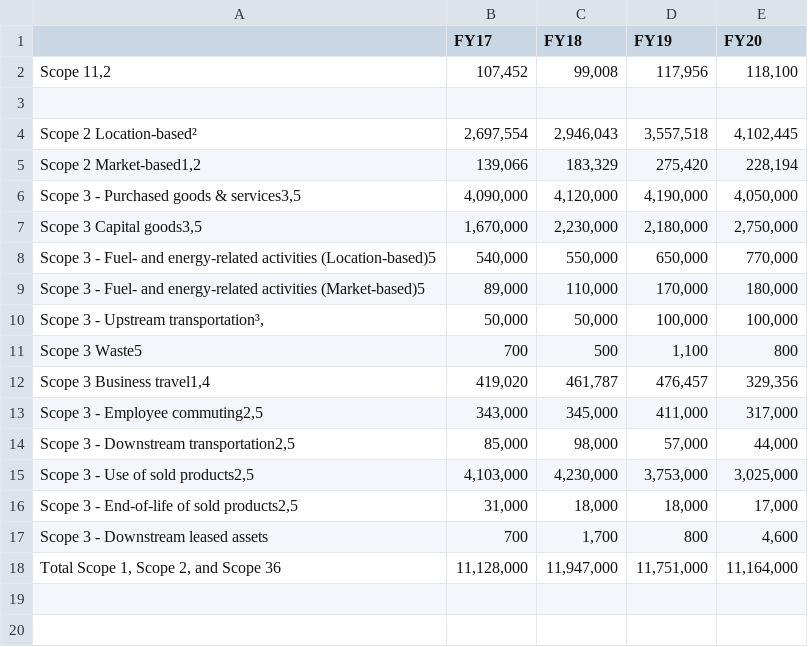
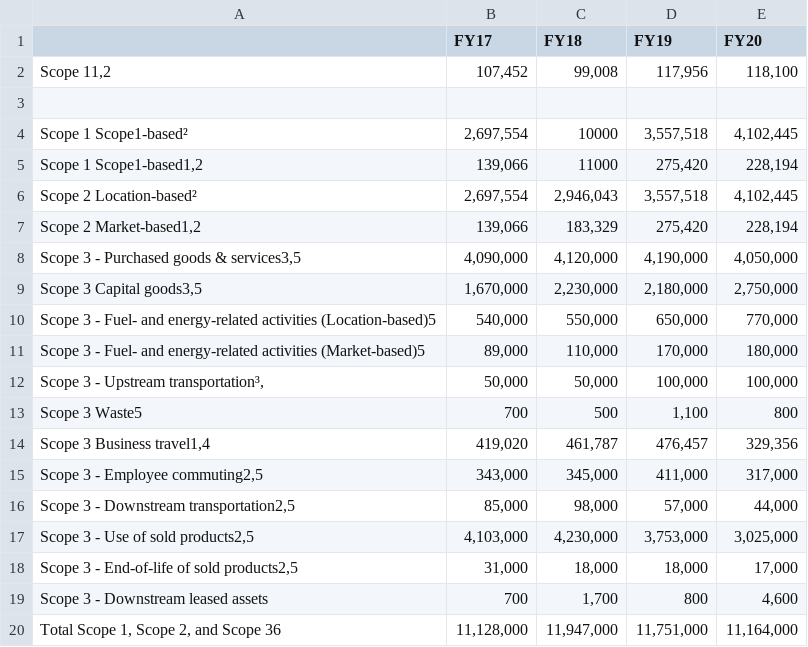
Before and after one commit to snbaravani/JsonConverter, a CSV file: src/main/resources/microsoft.csv, drawn as a sheet; the diff names each change by its address in the sheet, - before the commit and + after, or states it on an @@ line.

```diff
--- a/src/main/resources/microsoft.csv
+++ b/src/main/resources/microsoft.csv
+row 4: Scope 1 Scope1-based² | 2,697,554 | 10000 | 3,557,518 | 4,102,445
+row 5: Scope 1 Scope1-based1,2 | 139,066 | 11000 | 275,420 | 228,194
```
Also changed, not shown: 2 other files.
